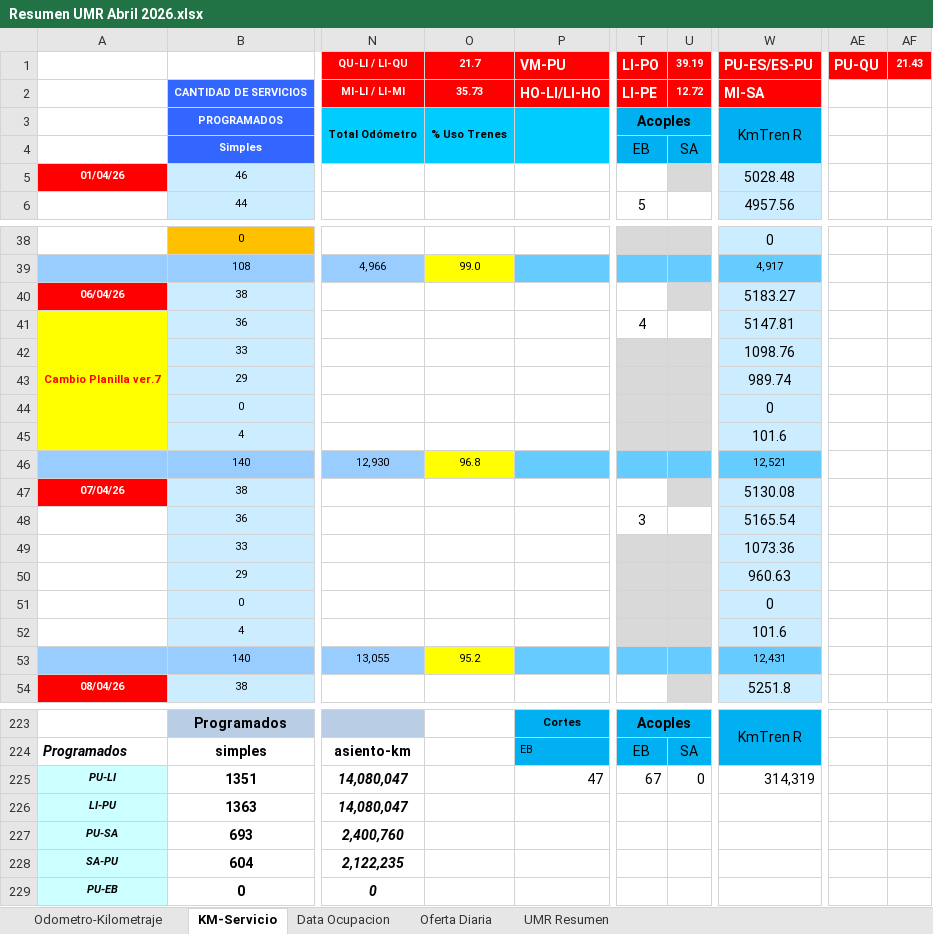
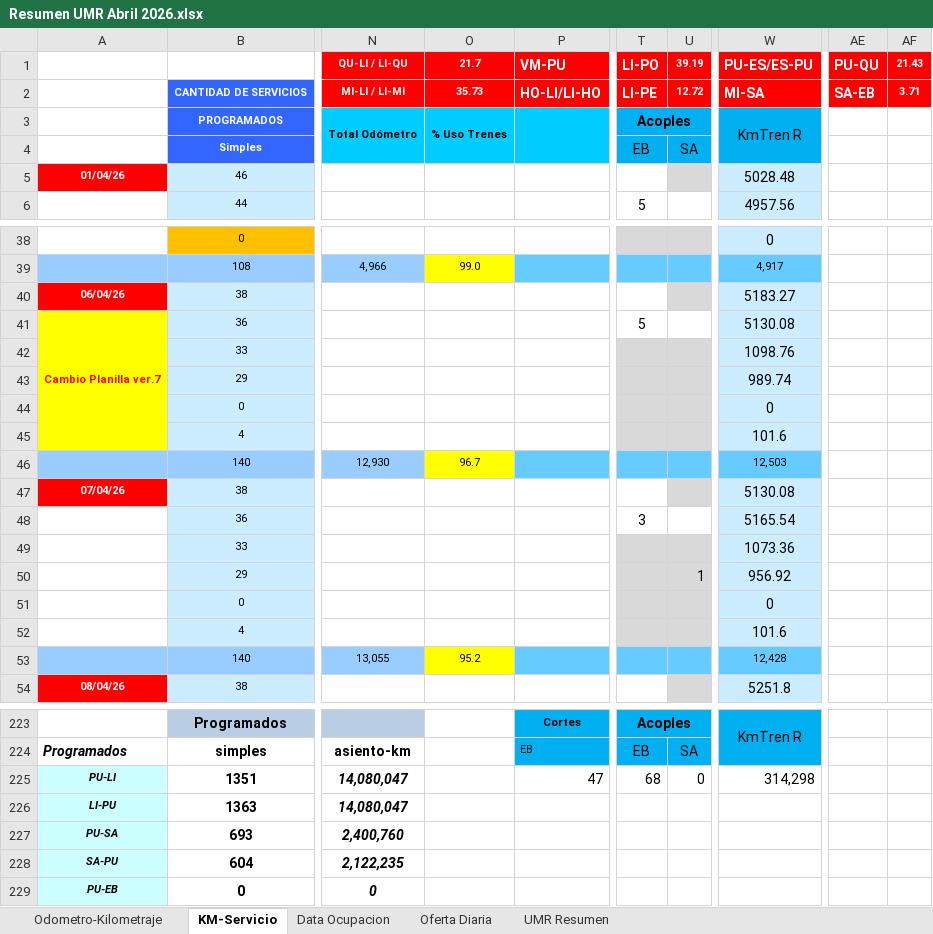
Before and after one commit to antoniorra1983-ops/Datos-Operacionales, an Excel workbook: data/umr/Resumen UMR Abril 2026.xlsx, sheet KM-Servicio, drawn as a sheet; only a part is shown, gaps mark what is left out; values as stored, in another font and other column widths than the file's, no borders; conditional formats not drawn; the diff names each change by its address in the sheet, - before the commit and + after, or states it on an @@ line.

```diff
--- a/data/umr/Resumen UMR Abril 2026.xlsx (sheet KM-Servicio)
+++ b/data/umr/Resumen UMR Abril 2026.xlsx (sheet KM-Servicio)
-AE2: (empty)
+AE2: SA-EB
-AE2:AF2 fill: none
+AE2:AF2 fill: #FF0000
-AF2: (empty)
+AF2: 3.71
-T41: 4
+T41: 5
-W41: 5147.81
+W41: 5130.08
-O46: 96.8
+O46: 96.7
-W46: 12,521
+W46: 12,503
-U50: (empty)
+U50: 1
-W50: 960.63
+W50: 956.92
-W53: 12,431
+W53: 12,428
-T225: 67
+T225: 68
-W225: 314,319
+W225: 314,298
```
Also changed, not shown: sheet UMR Resumen, sheet Oferta Diaria.
